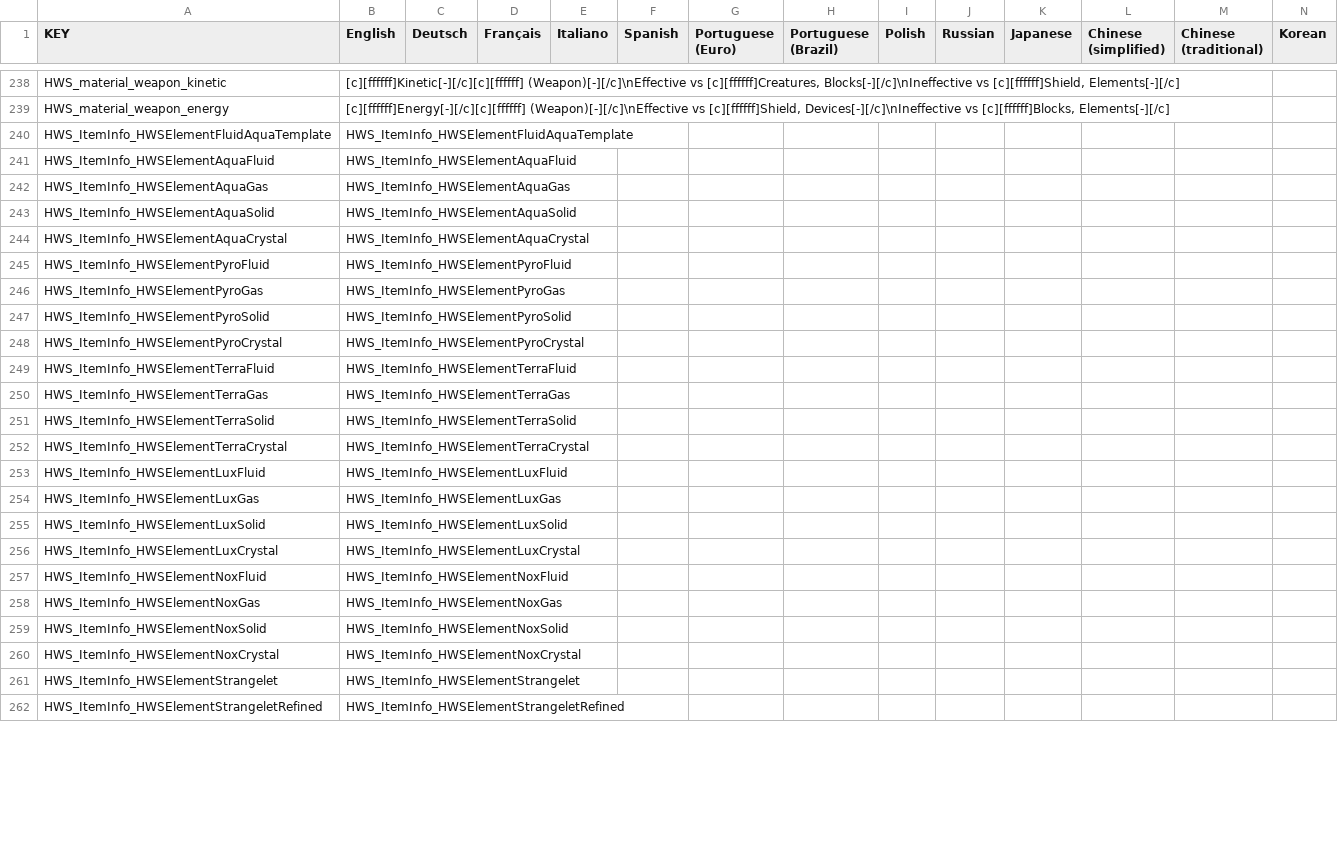
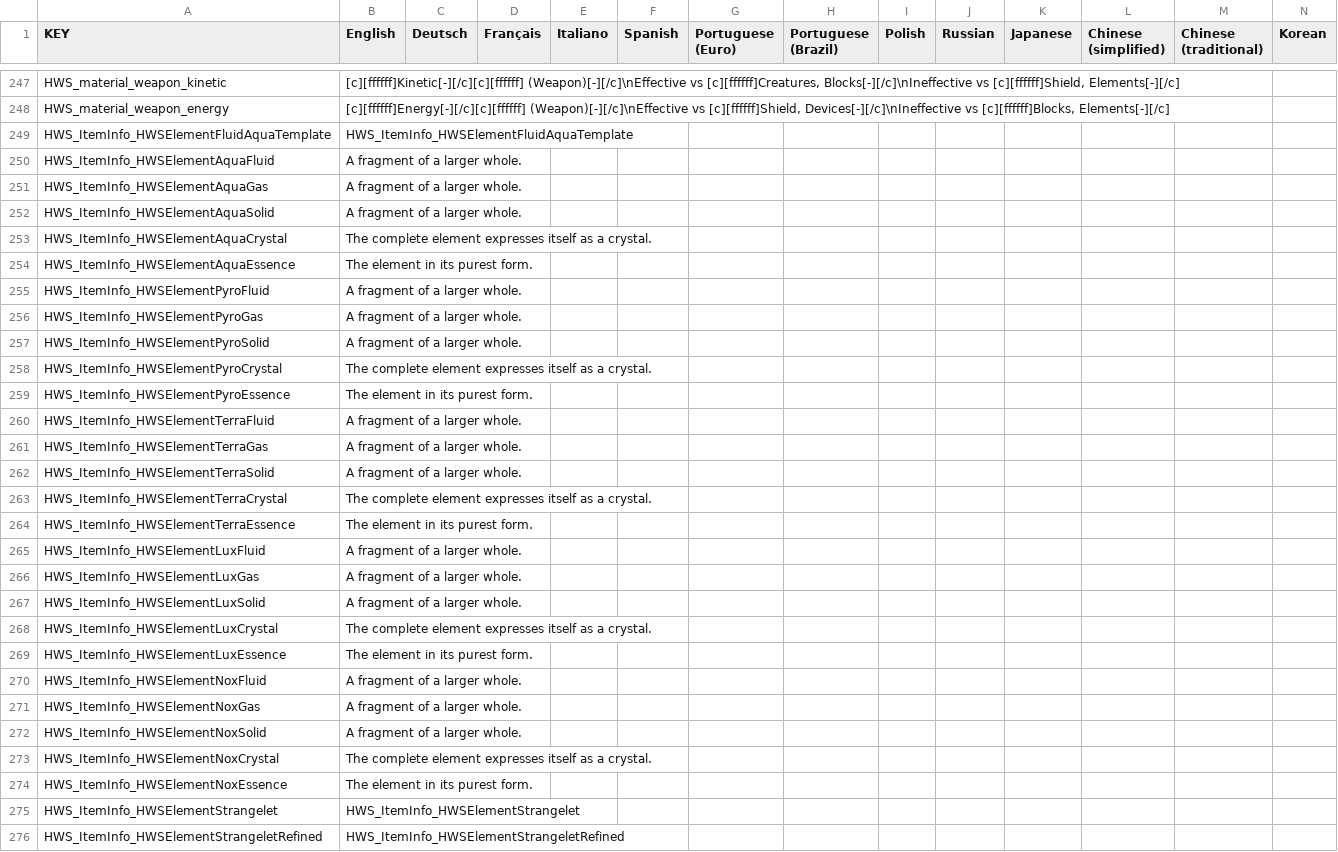
Before and after one commit to B-iggy/HWS-Plus-Creative-Scenario, a CSV file: Extras/Localization.csv, drawn as a sheet; only a part is shown, gaps mark what is left out; addresses are those after the commit; rows hold the shown columns only; the diff covers the shown part only; the diff names each change by its address in the sheet, - before the commit and + after, or states it on an @@ line.

```diff
--- a/Extras/Localization.csv
+++ b/Extras/Localization.csv
-B250 (English): HWS_ItemInfo_HWSElementAquaFluid
+B250 (English): A fragment of a larger whole.
-B251 (English): HWS_ItemInfo_HWSElementAquaGas
+B251 (English): A fragment of a larger whole.
-B252 (English): HWS_ItemInfo_HWSElementAquaSolid
+B252 (English): A fragment of a larger whole.
-B253 (English): HWS_ItemInfo_HWSElementAquaCrystal
+B253 (English): The complete element expresses itself as a crystal.
+row 254: HWS_ItemInfo_HWSElementAquaEssence | The element in its purest form.
-B255 (English): HWS_ItemInfo_HWSElementPyroFluid
+B255 (English): A fragment of a larger whole.
-B256 (English): HWS_ItemInfo_HWSElementPyroGas
+B256 (English): A fragment of a larger whole.
-B257 (English): HWS_ItemInfo_HWSElementPyroSolid
+B257 (English): A fragment of a larger whole.
-B258 (English): HWS_ItemInfo_HWSElementPyroCrystal
+B258 (English): The complete element expresses itself as a crystal.
+row 259: HWS_ItemInfo_HWSElementPyroEssence | The element in its purest form.
-B260 (English): HWS_ItemInfo_HWSElementTerraFluid
+B260 (English): A fragment of a larger whole.
-B261 (English): HWS_ItemInfo_HWSElementTerraGas
+B261 (English): A fragment of a larger whole.
-B262 (English): HWS_ItemInfo_HWSElementTerraSolid
+B262 (English): A fragment of a larger whole.
-B263 (English): HWS_ItemInfo_HWSElementTerraCrystal
+B263 (English): The complete element expresses itself as a crystal.
+row 264: HWS_ItemInfo_HWSElementTerraEssence | The element in its purest form.
-B265 (English): HWS_ItemInfo_HWSElementLuxFluid
+B265 (English): A fragment of a larger whole.
-B266 (English): HWS_ItemInfo_HWSElementLuxGas
+B266 (English): A fragment of a larger whole.
-B267 (English): HWS_ItemInfo_HWSElementLuxSolid
+B267 (English): A fragment of a larger whole.
-B268 (English): HWS_ItemInfo_HWSElementLuxCrystal
+B268 (English): The complete element expresses itself as a crystal.
+row 269: HWS_ItemInfo_HWSElementLuxEssence | The element in its purest form.
-B270 (English): HWS_ItemInfo_HWSElementNoxFluid
+B270 (English): A fragment of a larger whole.
-B271 (English): HWS_ItemInfo_HWSElementNoxGas
+B271 (English): A fragment of a larger whole.
-B272 (English): HWS_ItemInfo_HWSElementNoxSolid
+B272 (English): A fragment of a larger whole.
-B273 (English): HWS_ItemInfo_HWSElementNoxCrystal
+B273 (English): The complete element expresses itself as a crystal.
+row 274: HWS_ItemInfo_HWSElementNoxEssence | The element in its purest form.
```
Also changed, not shown: 37 added rows, 1 removed row and 9 edited cells elsewhere in this file.
